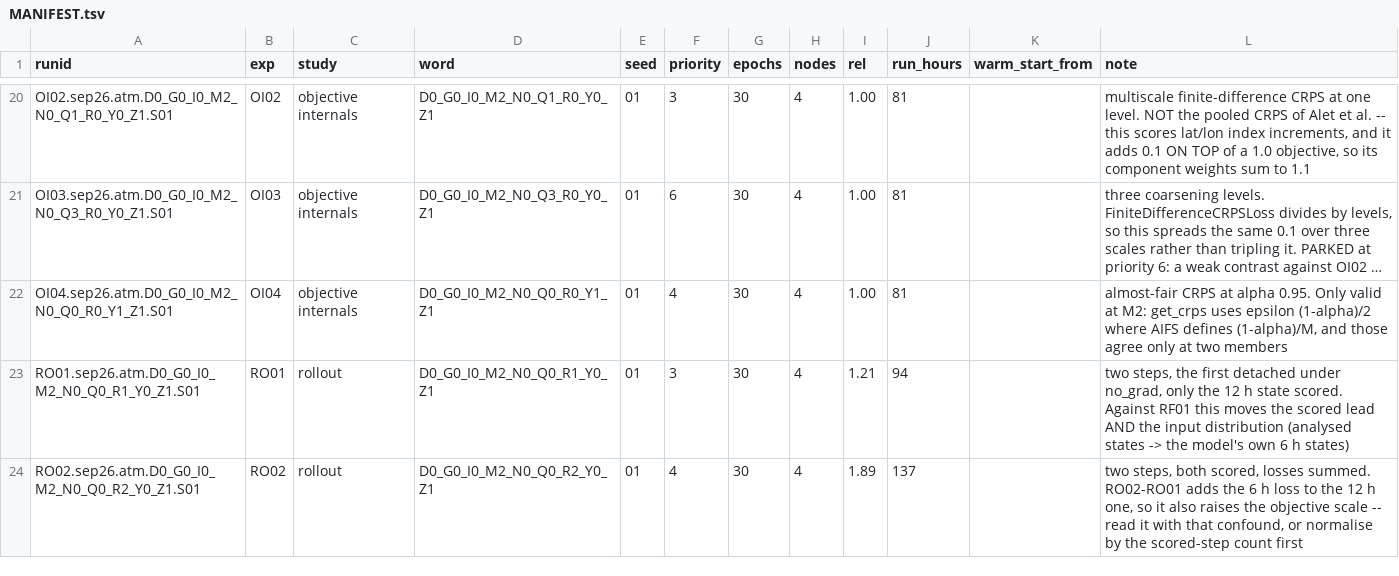
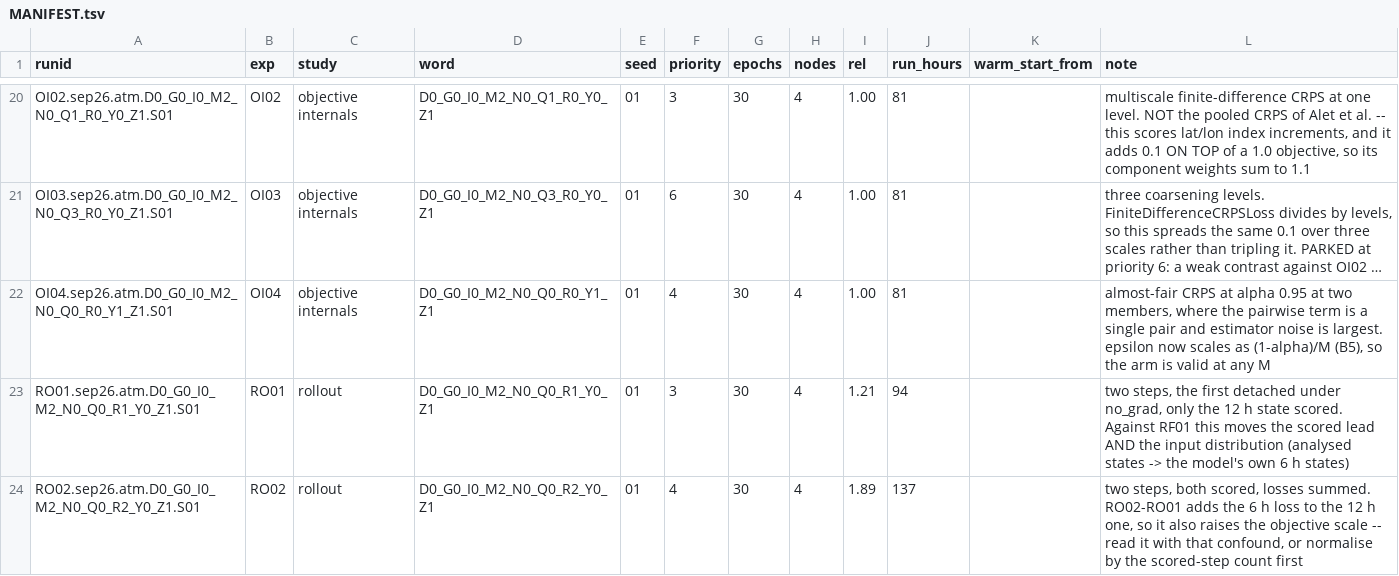
Before and after one commit to mahf708/ace, a TSV file: configs/experiments/e3sm_sep26_atm/runs/MANIFEST.tsv, drawn as a sheet; only a part is shown, gaps mark what is left out; long unchanged cells end in …; the diff names each change by its address in the sheet, - before the commit and + after, or states it on an @@ line.

```diff
--- a/configs/experiments/e3sm_sep26_atm/runs/MANIFEST.tsv
+++ b/configs/experiments/e3sm_sep26_atm/runs/MANIFEST.tsv
-L22 (note): …at alpha 0.95. Only valid at M2: get_crps uses epsilon (1-alpha)/2 where AIFS defines (1-alpha)/M, and those agree only at two members
+L22 (note): …at alpha 0.95 at two members, where the pairwise term is a single pair and estimator noise is largest. epsilon now scales as (1-alpha)/M (B5), so the arm is valid at any M
```
Also changed, not shown: 34 other files.
